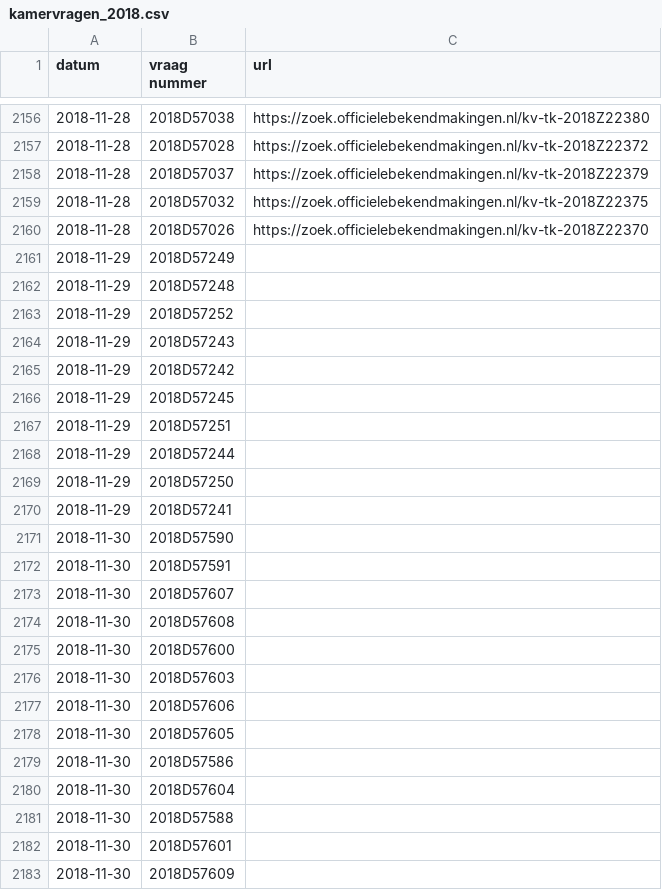
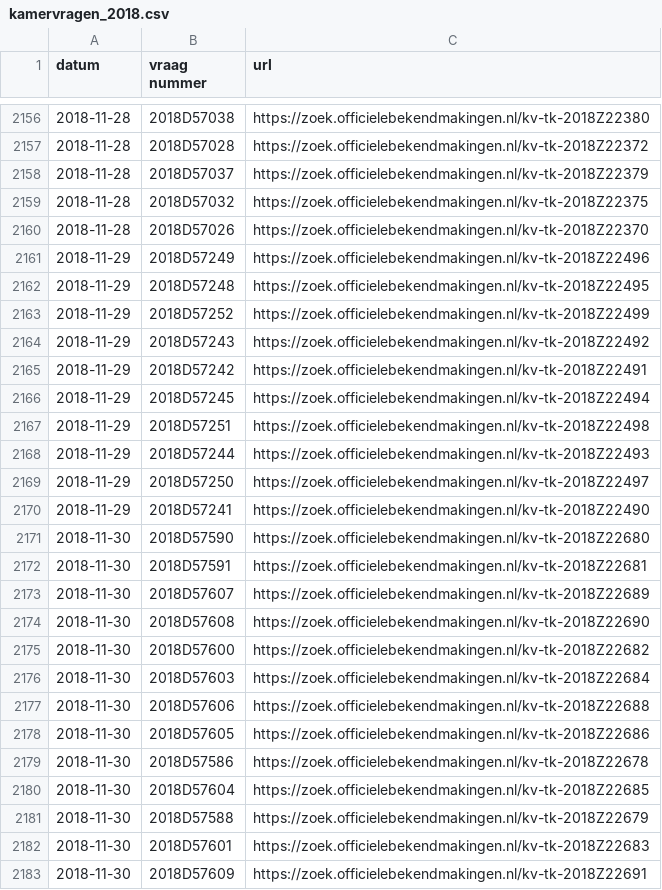
Before and after one commit to openkamer/ok-tk-data, a CSV file: kamervragen/kamervragen_2018.csv, drawn as a sheet; only a part is shown, gaps mark what is left out.

Commit message:
Update kamervragen

```diff
--- a/kamervragen/kamervragen_2018.csv
+++ b/kamervragen/kamervragen_2018.csv
@@ -2160,24 +2160,24 @@ datum,vraag nummer,url
 2018-11-28,2018D57026,https://zoek.officielebekendmakingen.nl/kv-tk-2018Z22370
-2018-11-29,2018D57249,
-2018-11-29,2018D57248,
-2018-11-29,2018D57252,
-2018-11-29,2018D57243,
-2018-11-29,2018D57242,
-2018-11-29,2018D57245,
-2018-11-29,2018D57251,
-2018-11-29,2018D57244,
-2018-11-29,2018D57250,
-2018-11-29,2018D57241,
-2018-11-30,2018D57590,
-2018-11-30,2018D57591,
-2018-11-30,2018D57607,
-2018-11-30,2018D57608,
-2018-11-30,2018D57600,
-2018-11-30,2018D57603,
-2018-11-30,2018D57606,
-2018-11-30,2018D57605,
-2018-11-30,2018D57586,
-2018-11-30,2018D57604,
-2018-11-30,2018D57588,
-2018-11-30,2018D57601,
-2018-11-30,2018D57609,
+2018-11-29,2018D57249,https://zoek.officielebekendmakingen.nl/kv-tk-2018Z22496
+2018-11-29,2018D57248,https://zoek.officielebekendmakingen.nl/kv-tk-2018Z22495
+2018-11-29,2018D57252,https://zoek.officielebekendmakingen.nl/kv-tk-2018Z22499
+2018-11-29,2018D57243,https://zoek.officielebekendmakingen.nl/kv-tk-2018Z22492
+2018-11-29,2018D57242,https://zoek.officielebekendmakingen.nl/kv-tk-2018Z22491
+2018-11-29,2018D57245,https://zoek.officielebekendmakingen.nl/kv-tk-2018Z22494
+2018-11-29,2018D57251,https://zoek.officielebekendmakingen.nl/kv-tk-2018Z22498
+2018-11-29,2018D57244,https://zoek.officielebekendmakingen.nl/kv-tk-2018Z22493
+2018-11-29,2018D57250,https://zoek.officielebekendmakingen.nl/kv-tk-2018Z22497
+2018-11-29,2018D57241,https://zoek.officielebekendmakingen.nl/kv-tk-2018Z22490
+2018-11-30,2018D57590,https://zoek.officielebekendmakingen.nl/kv-tk-2018Z22680
+2018-11-30,2018D57591,https://zoek.officielebekendmakingen.nl/kv-tk-2018Z22681
+2018-11-30,2018D57607,https://zoek.officielebekendmakingen.nl/kv-tk-2018Z22689
+2018-11-30,2018D57608,https://zoek.officielebekendmakingen.nl/kv-tk-2018Z22690
+2018-11-30,2018D57600,https://zoek.officielebekendmakingen.nl/kv-tk-2018Z22682
+2018-11-30,2018D57603,https://zoek.officielebekendmakingen.nl/kv-tk-2018Z22684
+2018-11-30,2018D57606,https://zoek.officielebekendmakingen.nl/kv-tk-2018Z22688
+2018-11-30,2018D57605,https://zoek.officielebekendmakingen.nl/kv-tk-2018Z22686
+2018-11-30,2018D57586,https://zoek.officielebekendmakingen.nl/kv-tk-2018Z22678
+2018-11-30,2018D57604,https://zoek.officielebekendmakingen.nl/kv-tk-2018Z22685
+2018-11-30,2018D57588,https://zoek.officielebekendmakingen.nl/kv-tk-2018Z22679
+2018-11-30,2018D57601,https://zoek.officielebekendmakingen.nl/kv-tk-2018Z22683
+2018-11-30,2018D57609,https://zoek.officielebekendmakingen.nl/kv-tk-2018Z22691
```
